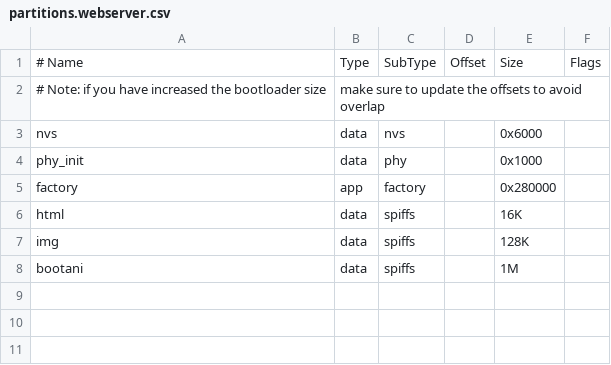
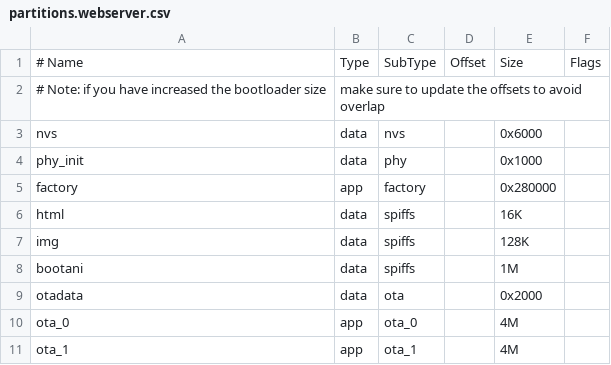
Before and after one commit to hixin659-hub/desk-pilot-esp32, a CSV file: partitions.webserver.csv, drawn as a sheet; the diff names each change by its address in the sheet, - before the commit and + after, or states it on an @@ line.

```diff
--- a/partitions.webserver.csv
+++ b/partitions.webserver.csv
+row 9: otadata | data | ota |  | 0x2000
+row 10: ota_0 | app | ota_0 |  | 4M
+row 11: ota_1 | app | ota_1 |  | 4M
```
Also changed, not shown: 21 other files.
